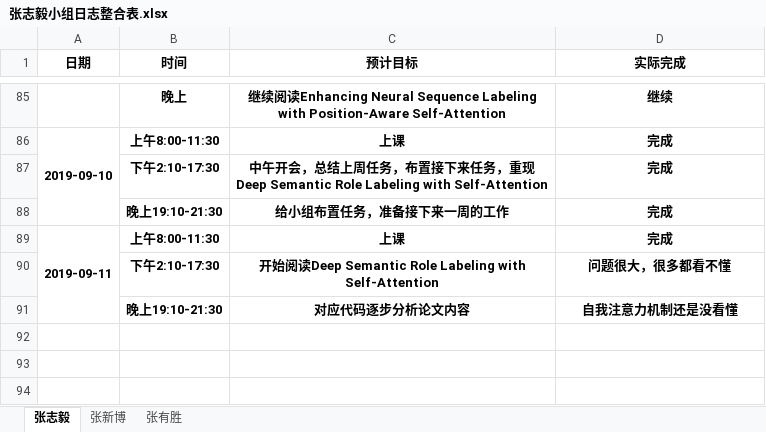
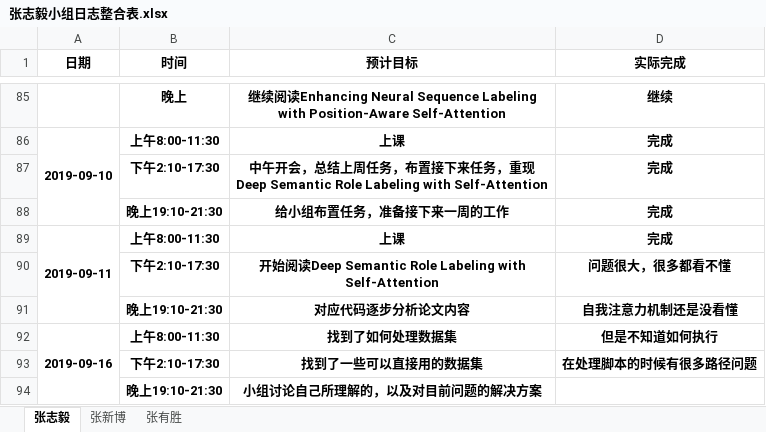
Before and after one commit to dependent-analysis/DPanalysis, an Excel workbook: doc/log/张志毅小组日志整合表.xlsx, sheet 张志毅, drawn as a sheet; only a part is shown, gaps mark what is left out; values as stored, in another font and other column widths than the file's, no borders; the diff names each change by its address in the sheet, - before the commit and + after, or states it on an @@ line.

```diff
--- a/doc/log/张志毅小组日志整合表.xlsx (sheet 张志毅)
+++ b/doc/log/张志毅小组日志整合表.xlsx (sheet 张志毅)
+row 92: 2019-09-16 | 上午8:00-11:30 | 找到了如何处理数据集 | 但是不知道如何执行
+row 93:  | 下午2:10-17:30 | 找到了一些可以直接用的数据集 | 在处理脚本的时候有很多路径问题
+row 94:  | 晚上19:10-21:30 | 小组讨论自己所理解的，以及对目前问题的解决方案
```
Also changed, not shown: doc/log/201701024217张志毅.xlsx.
